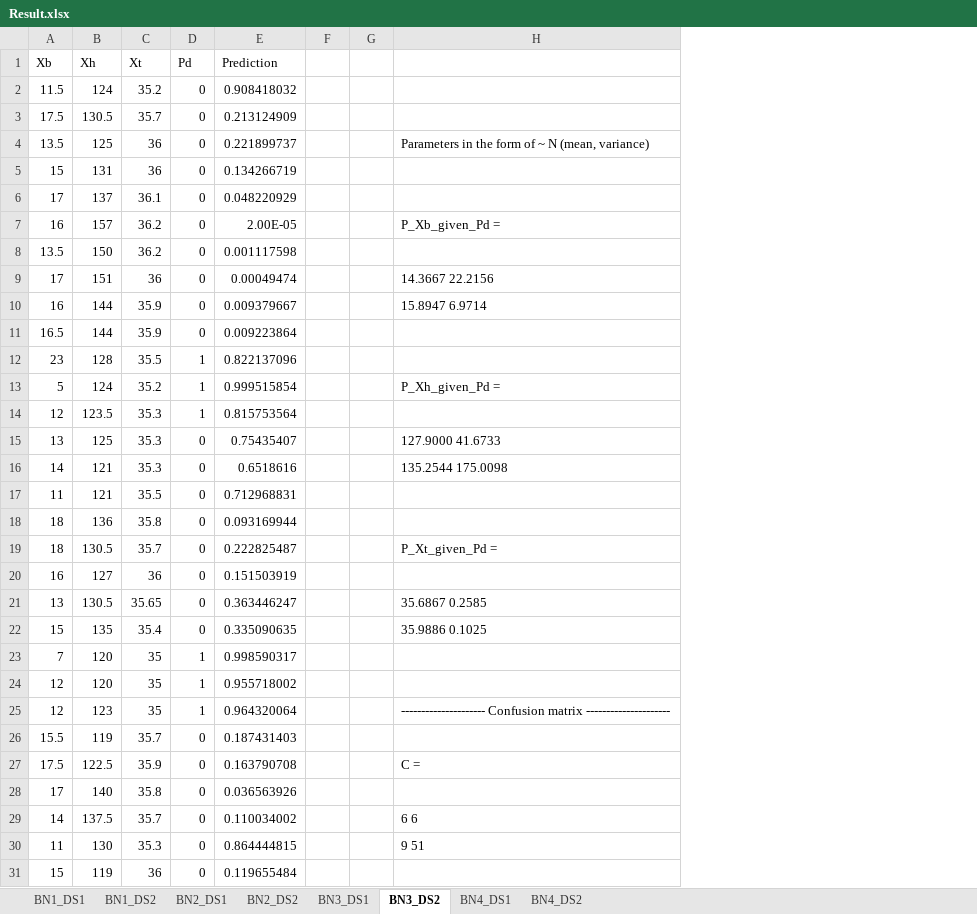
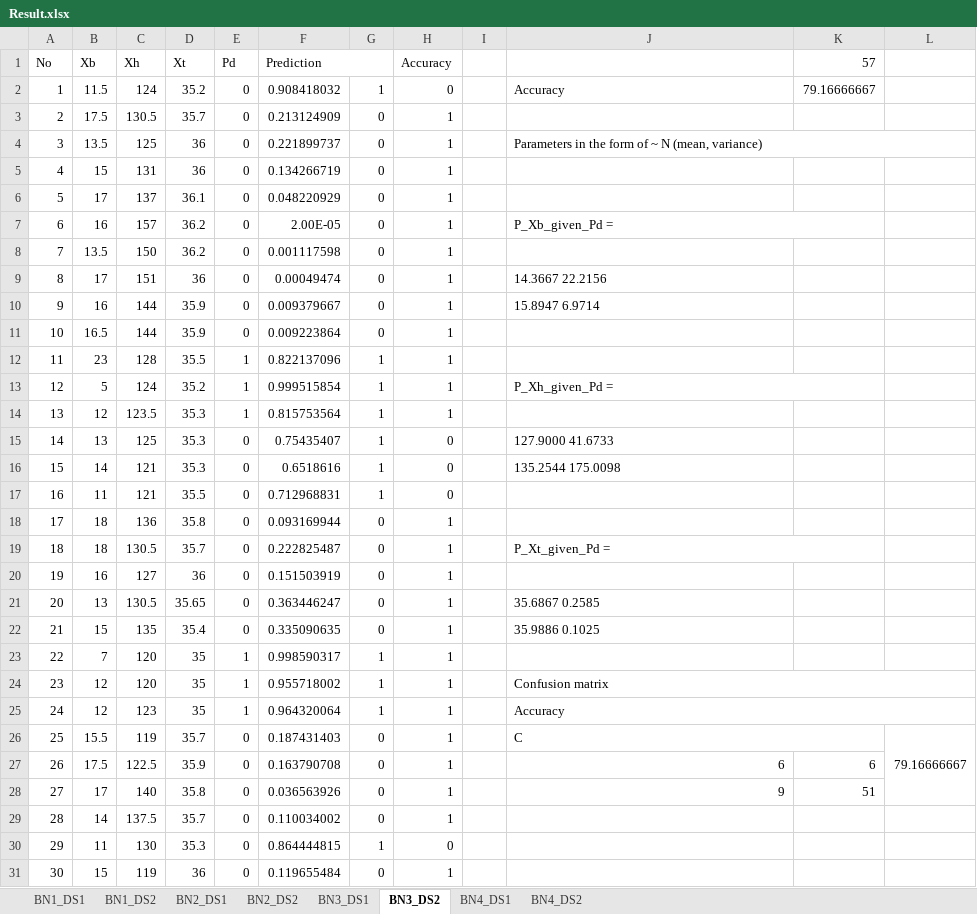
Before and after one commit to lchanmann/hw2_bn_learning, an Excel workbook: Result.xlsx, sheet BN3_DS2, drawn as a sheet; only a part is shown; values as stored, in another font and other column widths than the file's, no cell formats; removed rows and columns are numbered as before the commit, all else as after; the diff names each change by its address in the sheet, - before the commit and + after, or states it on an @@ line.

Commit message:
Result accuracy Compute and compare with the code

```diff
--- a/Result.xlsx (sheet BN3_DS2)
+++ b/Result.xlsx (sheet BN3_DS2)
+column A (No), rows 2-31: 1 | 2 | 3 | 4 | 5 | 6 | 7 | 8 | 9 | 10 | 11 | 12 | 13 | 14 | 15 | 16 | 17 | 18 | 19 | 20 | 21 | 22 | 23 | 24 | 25 | 26 | 27 | 28 | 29 | 30
-column F, empty
+column G, rows 2-31: 1 | 0 | 0 | 0 | 0 | 0 | 0 | 0 | 0 | 0 | 1 | 1 | 1 | 1 | 1 | 1 | 0 | 0 | 0 | 0 | 0 | 1 | 1 | 1 | 0 | 0 | 0 | 0 | 1 | 0
+column H (Accuracy), rows 2-31: 0 | 1 | 1 | 1 | 1 | 1 | 1 | 1 | 1 | 1 | 1 | 1 | 1 | 0 | 0 | 0 | 1 | 1 | 1 | 1 | 1 | 1 | 1 | 1 | 1 | 1 | 1 | 1 | 0 | 1
+column K (57), rows 2-28: 79.16666667 |  |  |  |  |  |  |  |  |  |  |  |  |  |  |  |  |  |  |  |  |  |  |  |  | 6 | 51
+column L, row 26: 79.16666667
+F1:G1 merged
-J2: (empty)
+J2: Accuracy
+J4:L4 merged
+J7:K7 merged
+J13:K13 merged
+J19:K19 merged
-J24: (empty)
+J24: Confusion matrix
+J24:L24 merged
-J25: --------------------- Confusion matrix ---------------------
+J25: Accuracy
+J25:L25 merged
-J26: (empty)
+J26: C
+J26:K26 merged
-J27: C =
+J27: 6
-J28: (empty)
+J28: 9
-J29: 6 6
+J29: (empty)
-J30: 9 51
+J30: (empty)
```
Also changed, not shown: sheet BN1_DS2, sheet BN3_DS1, sheet BN4_DS1, sheet BN4_DS2, sheet BN1_DS1, sheet BN2_DS1, 1 more sheet, cell formats.
